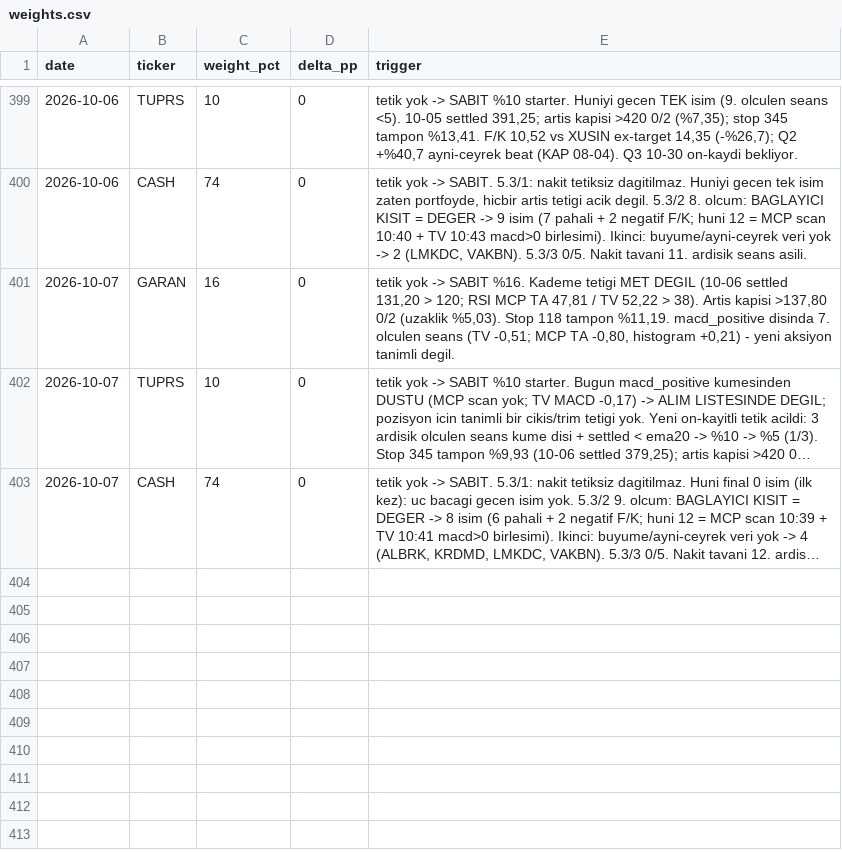
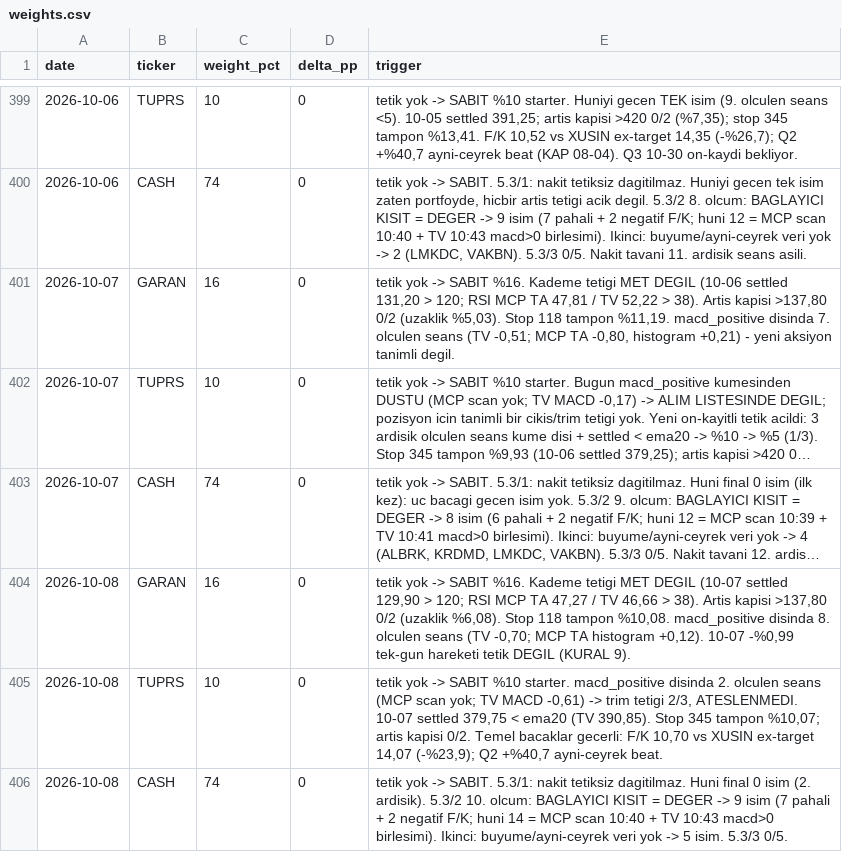
Before and after one commit to mehmedalipazar/finance-agent, a CSV file: data/weights.csv, drawn as a sheet; only a part is shown, gaps mark what is left out; long unchanged cells end in …; the diff names each change by its address in the sheet, - before the commit and + after, or states it on an @@ line.

```diff
--- a/data/weights.csv
+++ b/data/weights.csv
+row 404: 2026-10-08 | GARAN | 16 | 0 | tetik yok -> SABIT %16. Kademe tetigi MET DEGIL (10-07 settled 129,90 > 120; RSI MCP TA 47,27 / TV 46,66 > 38). Artis kapisi >137,80 0/2 (uzaklik %6,08). Stop 118 tampon %10,08. macd_positive disinda 8. olculen seans (TV -0,70; MCP TA histogram +0,12). 10-07 -%0,99 tek-gun hareketi tetik DEGIL (KURAL 9).
+row 405: 2026-10-08 | TUPRS | 10 | 0 | tetik yok -> SABIT %10 starter. macd_positive disinda 2. olculen seans (MCP scan yok; TV MACD -0,61) -> trim tetigi 2/3, ATESLENMEDI. 10-07 settled 379,75 < ema20 (TV 390,85). Stop 345 tampon %10,07; artis kapisi 0/2. Temel bacaklar gecerli: F/K 10,70 vs XUSIN ex-target 14,07 (-%23,9); Q2 +%40,7 ayni-ceyrek beat.
+row 406: 2026-10-08 | CASH | 74 | 0 | tetik yok -> SABIT. 5.3/1: nakit tetiksiz dagitilmaz. Huni final 0 isim (2. ardisik). 5.3/2 10. olcum: BAGLAYICI KISIT = DEGER -> 9 isim (7 pahali + 2 negatif F/K; huni 14 = MCP scan 10:40 + TV 10:43 macd>0 birlesimi). Ikinci: buyume/ayni-ceyrek veri yok -> 5 isim. 5.3/3 0/5.
```
Also changed, not shown: data/prices.csv, data/triggers.csv, 1 other file.
